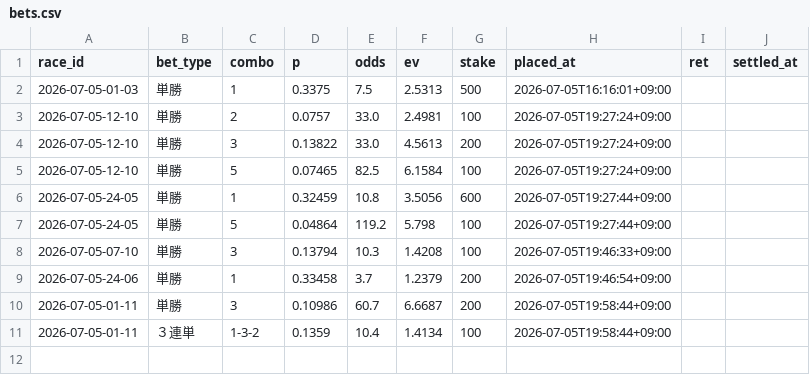
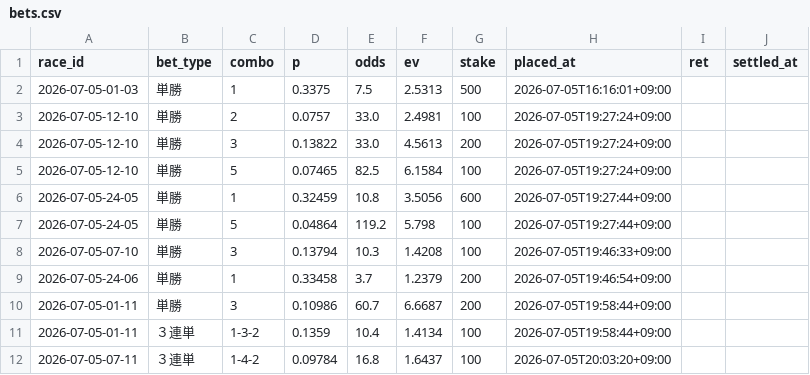
Before and after one commit to denden56-cloud/boatrace-papertrade, a CSV file: state/bets.csv, drawn as a sheet.

```diff
--- a/state/bets.csv
+++ b/state/bets.csv
@@ -11 +11,2 @@ race_id,bet_type,combo,p,odds,ev,stake,placed_at,ret,settled_at
 2026-07-05-01-11,３連単,1-3-2,0.1359,10.4,1.4134,100,2026-07-05T19:58:44+09:00,,,
+2026-07-05-07-11,３連単,1-4-2,0.09784,16.8,1.6437,100,2026-07-05T20:03:20+09:00,,,
```
Also changed, not shown: state/beforeinfo.csv, state/checked.csv, 1 other file.
